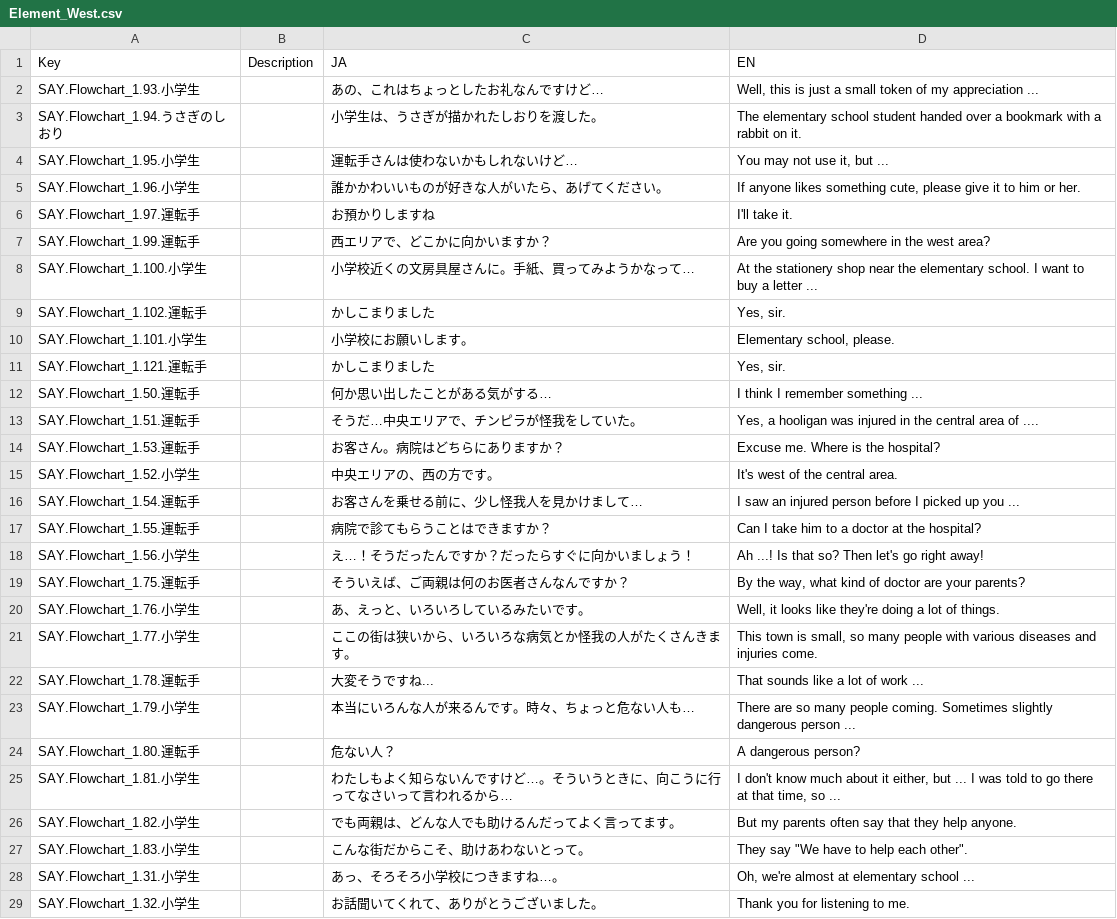
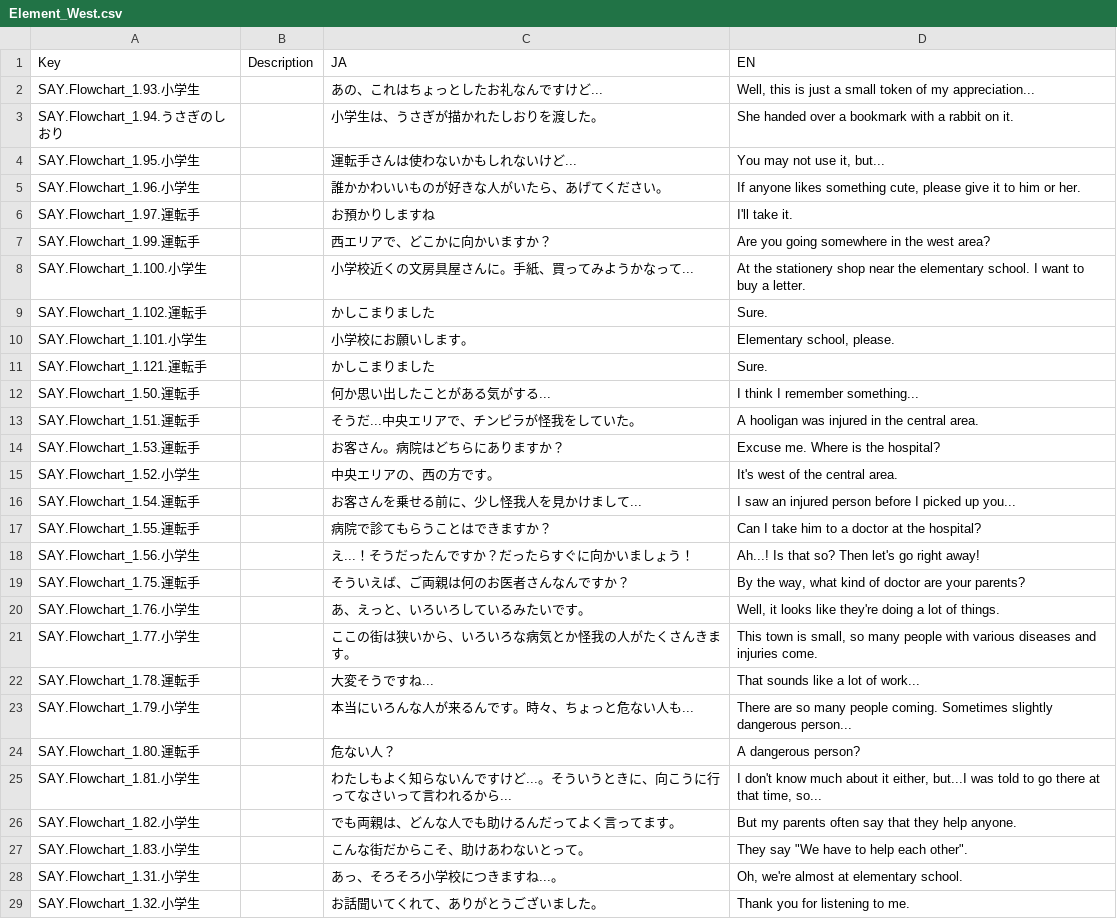
Before and after one commit to KoukiShimoya/TaxiNovelGame, a CSV file: TaxiNovelUnity/Assets/Localization/Element_West.csv, drawn as a sheet; only a part is shown; the diff covers the shown part only.

```diff
--- a/TaxiNovelUnity/Assets/Localization/Element_West.csv
+++ b/TaxiNovelUnity/Assets/Localization/Element_West.csv
@@ -1,5 +1,5 @@
 Key,Description,JA,EN
-SAY.Flowchart_1.93.小学生,,あの、これはちょっとしたお礼なんですけど…,"Well, this is just a small token of my appreciation ..."
-SAY.Flowchart_1.94.うさぎのしおり,,小学生は、うさぎが描かれたしおりを渡した。,The elementary school student handed over a bookmark with a rabbit on it.
-SAY.Flowchart_1.95.小学生,,運転手さんは使わないかもしれないけど…,"You may not use it, but ..."
+SAY.Flowchart_1.93.小学生,,あの、これはちょっとしたお礼なんですけど...,"Well, this is just a small token of my appreciation..."
+SAY.Flowchart_1.94.うさぎのしおり,,小学生は、うさぎが描かれたしおりを渡した。,She handed over a bookmark with a rabbit on it.
+SAY.Flowchart_1.95.小学生,,運転手さんは使わないかもしれないけど...,"You may not use it, but..."
 SAY.Flowchart_1.96.小学生,,誰かかわいいものが好きな人がいたら、あげてください。,"If anyone likes something cute, please give it to him or her."
@@ -7,13 +7,13 @@ SAY.Flowchart_1.97.運転手,,お預かりしますね,I'll take it.
 SAY.Flowchart_1.99.運転手,,西エリアで、どこかに向かいますか？,Are you going somewhere in the west area?
-SAY.Flowchart_1.100.小学生,,小学校近くの文房具屋さんに。手紙、買ってみようかなって…,At the stationery shop near the elementary school. I want to buy a letter ...
-SAY.Flowchart_1.102.運転手,,かしこまりました,"Yes, sir."
+SAY.Flowchart_1.100.小学生,,小学校近くの文房具屋さんに。手紙、買ってみようかなって...,At the stationery shop near the elementary school. I want to buy a letter.
+SAY.Flowchart_1.102.運転手,,かしこまりました,Sure.
 SAY.Flowchart_1.101.小学生,,小学校にお願いします。,"Elementary school, please."
-SAY.Flowchart_1.121.運転手,,かしこまりました,"Yes, sir."
-SAY.Flowchart_1.50.運転手,,何か思い出したことがある気がする…,I think I remember something ...
-SAY.Flowchart_1.51.運転手,,そうだ…中央エリアで、チンピラが怪我をしていた。,"Yes, a hooligan was injured in the central area of ...."
+SAY.Flowchart_1.121.運転手,,かしこまりました,Sure.
+SAY.Flowchart_1.50.運転手,,何か思い出したことがある気がする...,I think I remember something...
+SAY.Flowchart_1.51.運転手,,そうだ...中央エリアで、チンピラが怪我をしていた。,A hooligan was injured in the central area.
 SAY.Flowchart_1.53.運転手,,お客さん。病院はどちらにありますか？,Excuse me. Where is the hospital?
 SAY.Flowchart_1.52.小学生,,中央エリアの、西の方です。,It's west of the central area.
-SAY.Flowchart_1.54.運転手,,お客さんを乗せる前に、少し怪我人を見かけまして…,I saw an injured person before I picked up you ...
+SAY.Flowchart_1.54.運転手,,お客さんを乗せる前に、少し怪我人を見かけまして...,I saw an injured person before I picked up you...
 SAY.Flowchart_1.55.運転手,,病院で診てもらうことはできますか？,Can I take him to a doctor at the hospital?
-SAY.Flowchart_1.56.小学生,,え…！そうだったんですか？だったらすぐに向かいましょう！,Ah ...! Is that so? Then let's go right away!
+SAY.Flowchart_1.56.小学生,,え...！そうだったんですか？だったらすぐに向かいましょう！,Ah...! Is that so? Then let's go right away!
 SAY.Flowchart_1.75.運転手,,そういえば、ご両親は何のお医者さんなんですか？,"By the way, what kind of doctor are your parents?"
@@ -21,9 +21,9 @@ SAY.Flowchart_1.76.小学生,,あ、えっと、いろいろしているみた
 SAY.Flowchart_1.77.小学生,,ここの街は狭いから、いろいろな病気とか怪我の人がたくさんきます。,"This town is small, so many people with various diseases and injuries come."
-SAY.Flowchart_1.78.運転手,,大変そうですね...,That sounds like a lot of work ...
-SAY.Flowchart_1.79.小学生,,本当にいろんな人が来るんです。時々、ちょっと危ない人も…,There are so many people coming. Sometimes slightly dangerous person ...
+SAY.Flowchart_1.78.運転手,,大変そうですね...,That sounds like a lot of work...
+SAY.Flowchart_1.79.小学生,,本当にいろんな人が来るんです。時々、ちょっと危ない人も...,There are so many people coming. Sometimes slightly dangerous person...
 SAY.Flowchart_1.80.運転手,,危ない人？,A dangerous person?
-SAY.Flowchart_1.81.小学生,,わたしもよく知らないんですけど…。そういうときに、向こうに行ってなさいって言われるから…,"I don't know much about it either, but ... I was told to go there at that time, so ..."
+SAY.Flowchart_1.81.小学生,,わたしもよく知らないんですけど...。そういうときに、向こうに行ってなさいって言われるから...,"I don't know much about it either, but...I was told to go there at that time, so..."
 SAY.Flowchart_1.82.小学生,,でも両親は、どんな人でも助けるんだってよく言ってます。,But my parents often say that they help anyone.
 SAY.Flowchart_1.83.小学生,,こんな街だからこそ、助けあわないとって。,"They say ""We have to help each other""."
-SAY.Flowchart_1.31.小学生,,あっ、そろそろ小学校につきますね…。,"Oh, we're almost at elementary school ..."
+SAY.Flowchart_1.31.小学生,,あっ、そろそろ小学校につきますね...。,"Oh, we're almost at elementary school."
 SAY.Flowchart_1.32.小学生,,お話聞いてくれて、ありがとうございました。,Thank you for listening to me.
```
Also changed, not shown: 11 edited cells elsewhere in this file, TaxiNovelUnity/Assets/Localization/Element_Bridge.csv, TaxiNovelUnity/Assets/Localization/End6-2.csv, 44 other files.
